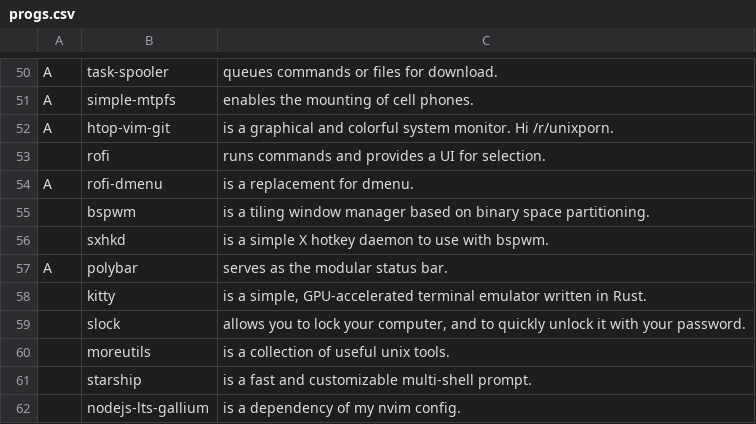
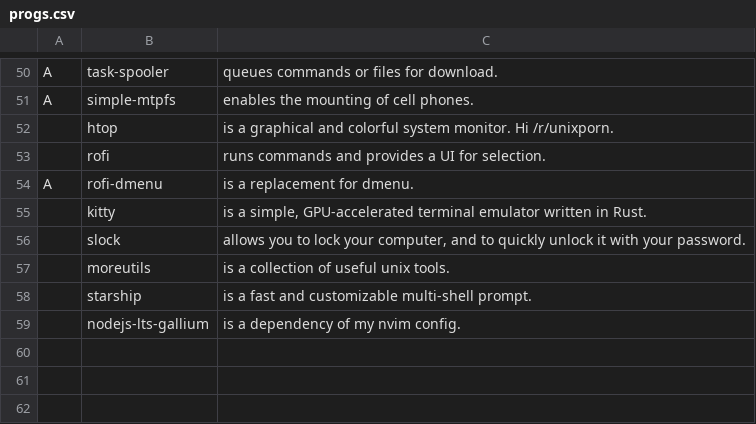
Before and after one commit to askeko/AARBS-wayland, a CSV file: progs.csv, drawn as a sheet; only a part is shown, gaps mark what is left out; removed rows and columns are numbered as before the commit, all else as after; the diff names each change by its address in the sheet, - before the commit and + after, or states it on an @@ line.

Commit message:
Change progs
Removed old programs and changed the htop vim aur to just the regular
pacman one.

```diff
--- a/progs.csv
+++ b/progs.csv
-row 52: A | htop-vim-git | is a graphical and colorful system monitor. Hi /r/unixporn.
+row 52:  | htop | is a graphical and colorful system monitor. Hi /r/unixporn.
-row 55:  | bspwm | is a tiling window manager based on binary space partitioning.
-row 56:  | sxhkd | is a simple X hotkey daemon to use with bspwm.
-row 57: A | polybar | serves as the modular status bar.
```
